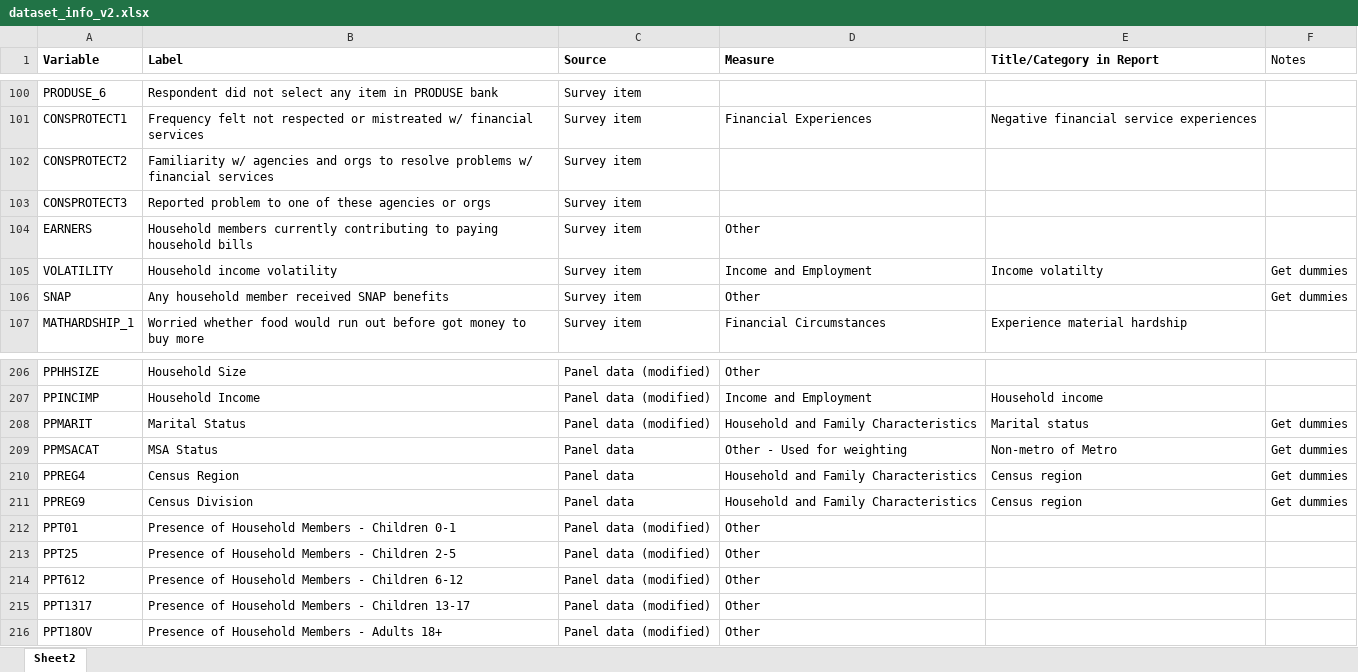
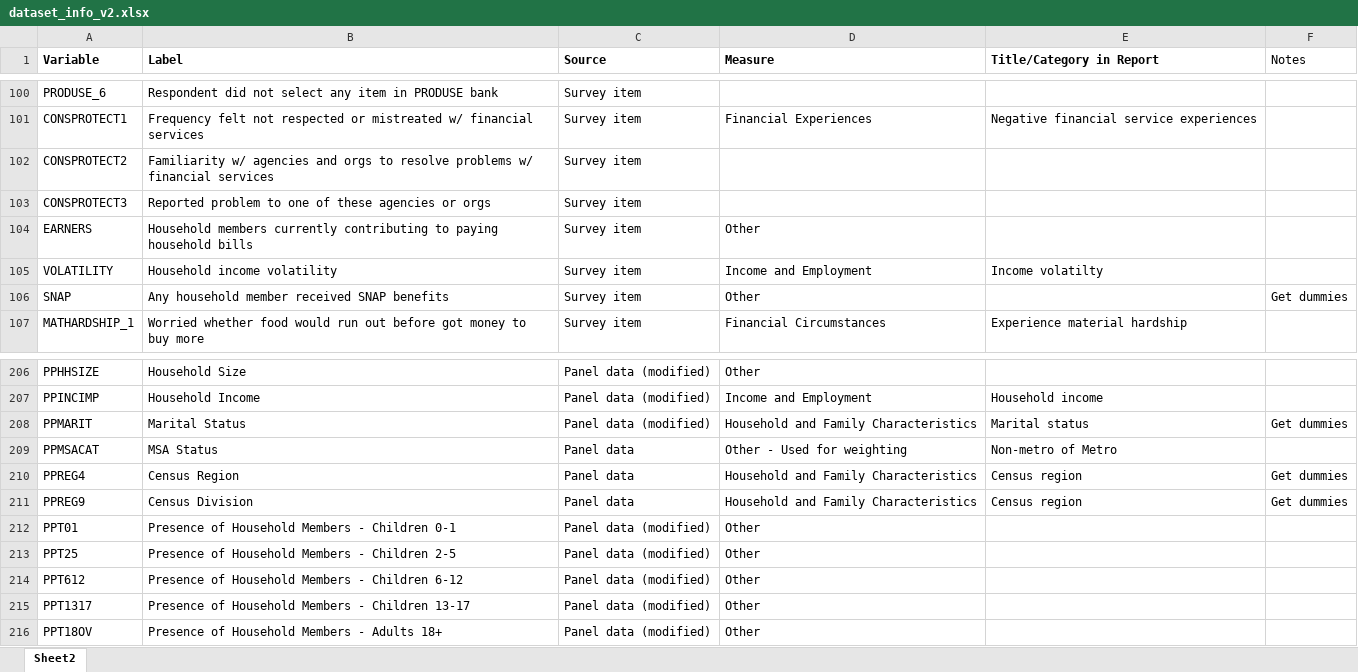
Before and after one commit to jeffdubo/project-4-financial-well-being, an Excel workbook: etl/dataset_info_v2.xlsx, sheet Sheet2, drawn as a sheet; only a part is shown, gaps mark what is left out; values as stored, in another font and other column widths than the file's, no borders; the diff names each change by its address in the sheet, - before the commit and + after, or states it on an @@ line.

```diff
--- a/etl/dataset_info_v2.xlsx (sheet Sheet2)
+++ b/etl/dataset_info_v2.xlsx (sheet Sheet2)
-F105 (Notes): Get dummies
+F105 (Notes): (empty)
-F209 (Notes): Get dummies
+F209 (Notes): (empty)
```
Also changed, not shown: 2 other files.
